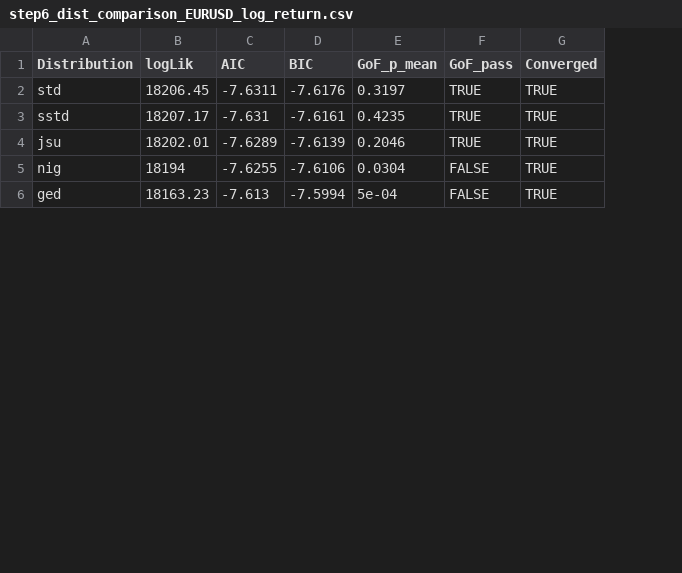
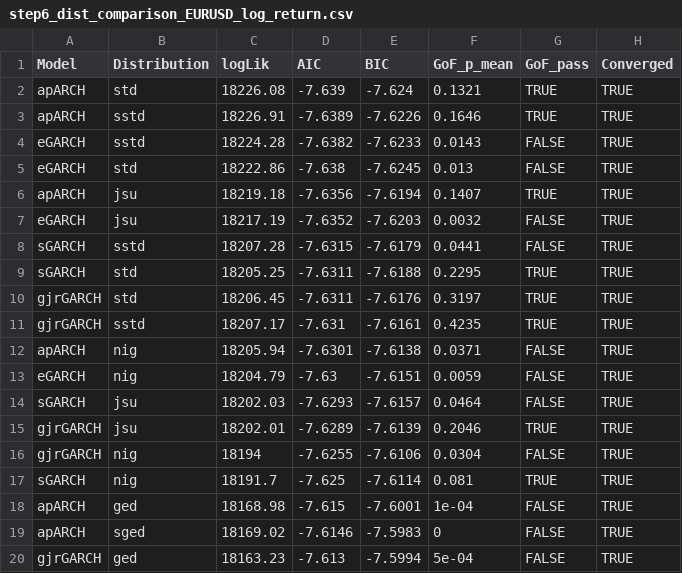
Before and after one commit to bilguudei13/var_project, a CSV file: outputs/tables/step6_dist_comparison_EURUSD_log_return.csv, drawn as a sheet; only a part is shown; the diff covers the shown part only; the diff names each change by its address in the sheet, - before the commit and + after, or states it on an @@ line.

```diff
--- a/outputs/tables/step6_dist_comparison_EURUSD_log_return.csv
+++ b/outputs/tables/step6_dist_comparison_EURUSD_log_return.csv
+column A (Model), rows 10-11: gjrGARCH | gjrGARCH; rows 15-16: gjrGARCH | gjrGARCH; row 20: gjrGARCH
+row 2: apARCH | std | 18226.08 | -7.639 | -7.624 | 0.1321 | TRUE | TRUE
+row 3: apARCH | sstd | 18226.91 | -7.6389 | -7.6226 | 0.1646 | TRUE | TRUE
+row 4: eGARCH | sstd | 18224.28 | -7.6382 | -7.6233 | 0.0143 | FALSE | TRUE
+row 5: eGARCH | std | 18222.86 | -7.638 | -7.6245 | 0.013 | FALSE | TRUE
+row 6: apARCH | jsu | 18219.18 | -7.6356 | -7.6194 | 0.1407 | TRUE | TRUE
+row 7: eGARCH | jsu | 18217.19 | -7.6352 | -7.6203 | 0.0032 | FALSE | TRUE
+row 8: sGARCH | sstd | 18207.28 | -7.6315 | -7.6179 | 0.0441 | FALSE | TRUE
+row 9: sGARCH | std | 18205.25 | -7.6311 | -7.6188 | 0.2295 | TRUE | TRUE
+row 12: apARCH | nig | 18205.94 | -7.6301 | -7.6138 | 0.0371 | FALSE | TRUE
+row 13: eGARCH | nig | 18204.79 | -7.63 | -7.6151 | 0.0059 | FALSE | TRUE
+row 14: sGARCH | jsu | 18202.03 | -7.6293 | -7.6157 | 0.0464 | FALSE | TRUE
+row 17: sGARCH | nig | 18191.7 | -7.625 | -7.6114 | 0.081 | TRUE | TRUE
+row 18: apARCH | ged | 18168.98 | -7.615 | -7.6001 | 1e-04 | FALSE | TRUE
+row 19: apARCH | sged | 18169.02 | -7.6146 | -7.5983 | 0 | FALSE | TRUE
```
Also changed, not shown: 7 added rows elsewhere in this file, outputs/tables/step6_dist_comparison_DGS10_change.csv, outputs/tables/step6_dist_comparison_GLD_log_return.csv, 36 other files.
